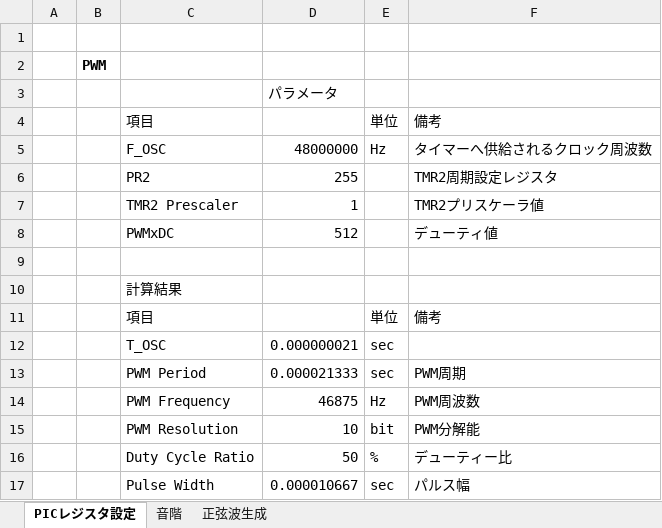
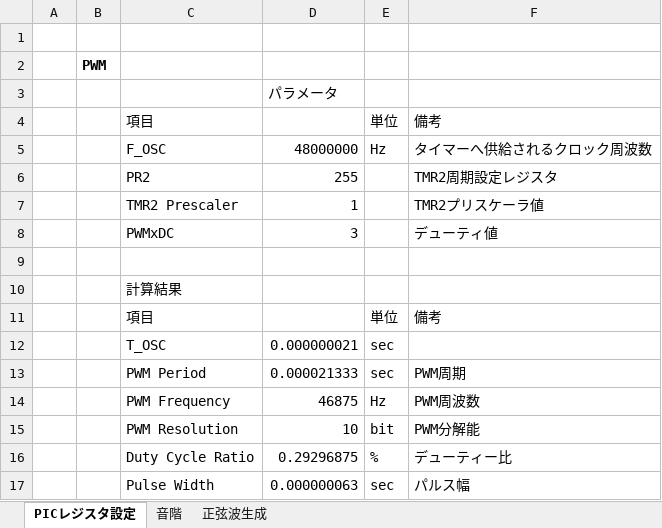
Before and after one commit to ypc2e55orj/workshop_piano, an Excel workbook: docs/calculator.xlsx, sheet PICレジスタ設定, drawn as a sheet; values as stored, in another font and other column widths than the file's, no borders; the diff names each change by its address in the sheet, - before the commit and + after, or states it on an @@ line.

```diff
--- a/docs/calculator.xlsx (sheet PICレジスタ設定)
+++ b/docs/calculator.xlsx (sheet PICレジスタ設定)
-D8: 512
+D8: 3
-D16: 50
+D16: 0.29296875
-D17: 0.000010667
+D17: 0.000000063
```
Also changed, not shown: sheet 音階.
